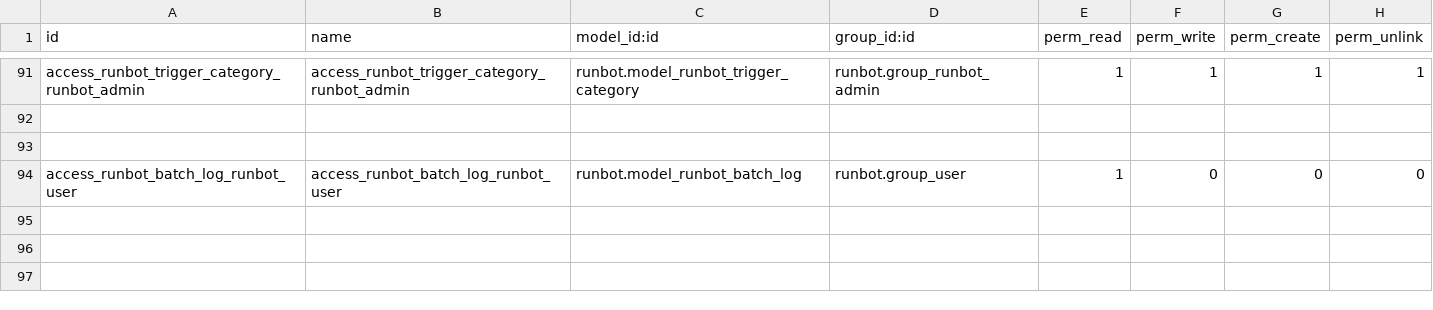
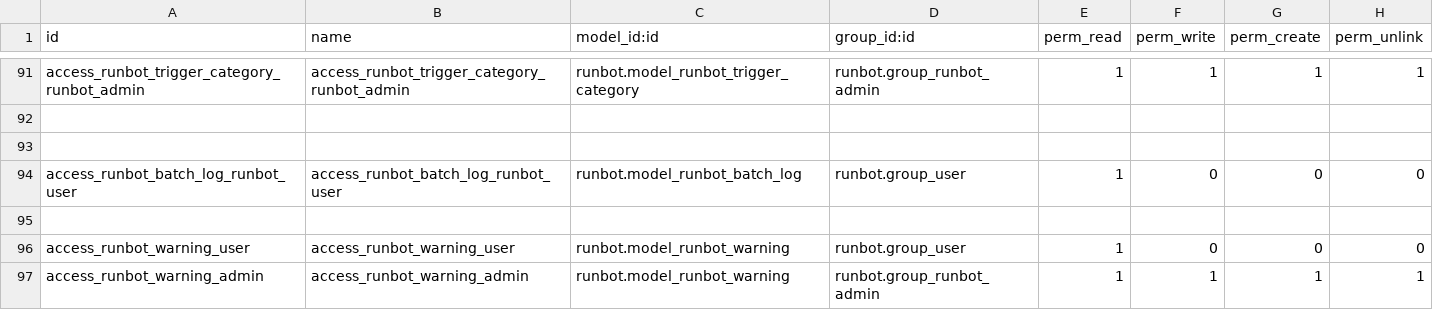
Before and after one commit to brain-tec/runbot, a CSV file: runbot/security/ir.model.access.csv, drawn as a sheet; only a part is shown, gaps mark what is left out.

Commit message:
runbot warnings

```diff
--- a/runbot/security/ir.model.access.csv
+++ b/runbot/security/ir.model.access.csv
@@ -94 +94,4 @@ access_runbot_trigger_category_runbot_admin,access_runbot_trigger_category_runbo
 access_runbot_batch_log_runbot_user,access_runbot_batch_log_runbot_user,runbot.model_runbot_batch_log,runbot.group_user,1,0,0,0
+
+access_runbot_warning_user,access_runbot_warning_user,runbot.model_runbot_warning,runbot.group_user,1,0,0,0
+access_runbot_warning_admin,access_runbot_warning_admin,runbot.model_runbot_warning,runbot.group_runbot_admin,1,1,1,1
```
Also changed, not shown: 6 other files.
